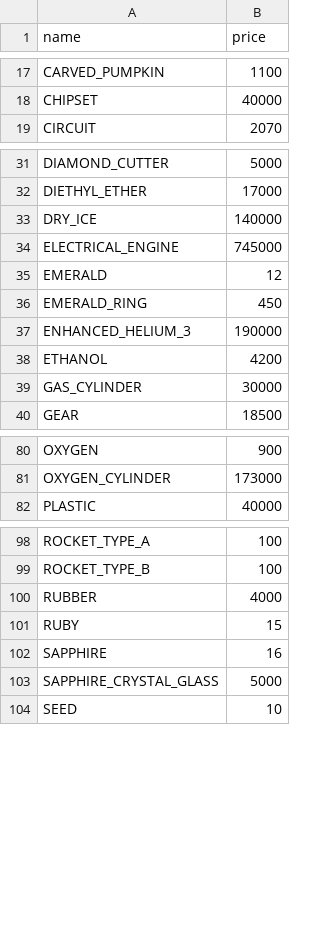
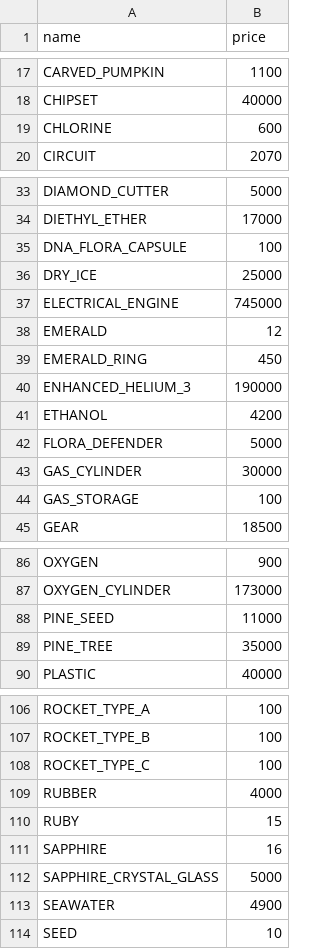
Before and after one commit to BlackCraze/GameResourceBot, a CSV file: src/main/resources/StockTypes.csv, drawn as a sheet; only a part is shown, gaps mark what is left out; the diff covers the shown part only.

```diff
--- a/src/main/resources/StockTypes.csv
+++ b/src/main/resources/StockTypes.csv
@@ -18,2 +18,3 @@ CARVED_PUMPKIN,1100
 CHIPSET,40000
+CHLORINE,600
 CIRCUIT,2070
@@ -32,3 +34,4 @@ DIAMOND_CUTTER,5000
 DIETHYL_ETHER,17000
-DRY_ICE,140000
+DNA_FLORA_CAPSULE,100
+DRY_ICE,25000
 ELECTRICAL_ENGINE,745000
@@ -38,3 +41,5 @@ ENHANCED_HELIUM_3,190000
 ETHANOL,4200
+FLORA_DEFENDER,5000
 GAS_CYLINDER,30000
+GAS_STORAGE,100
 GEAR,18500
@@ -81,2 +87,4 @@ OXYGEN,900
 OXYGEN_CYLINDER,173000
+PINE_SEED,11000
+PINE_TREE,35000
 PLASTIC,40000
@@ -99,2 +107,3 @@ ROCKET_TYPE_A,100
 ROCKET_TYPE_B,100
+ROCKET_TYPE_C,100
 RUBBER,4000
@@ -103,2 +112,3 @@ SAPPHIRE,16
 SAPPHIRE_CRYSTAL_GLASS,5000
+SEAWATER,4900
 SEED,10
```
Also changed, not shown: 3 added rows elsewhere in this file, 7 other files.
